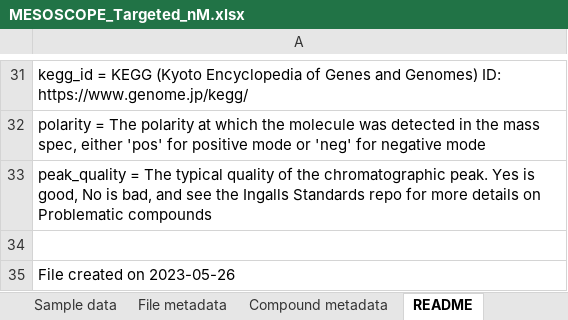
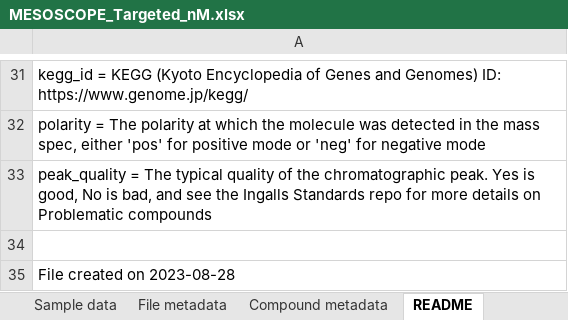
Before and after one commit to wkumler/MesoscopeMetabolomicsManuscript, an Excel workbook: targeted/MESOSCOPE_Targeted_nM.xlsx, sheet README, drawn as a sheet; only a part is shown, gaps mark what is left out; values as stored, in another font and other column widths than the file's, no borders; the diff names each change by its address in the sheet, - before the commit and + after, or states it on an @@ line.

```diff
--- a/targeted/MESOSCOPE_Targeted_nM.xlsx (sheet README)
+++ b/targeted/MESOSCOPE_Targeted_nM.xlsx (sheet README)
-A35: File created on 2023-05-26
+A35: File created on 2023-08-28
```
Also changed, not shown: sheet Sample data, targeted/Falkor_Targeted_nM.xlsx, 10 other files.
